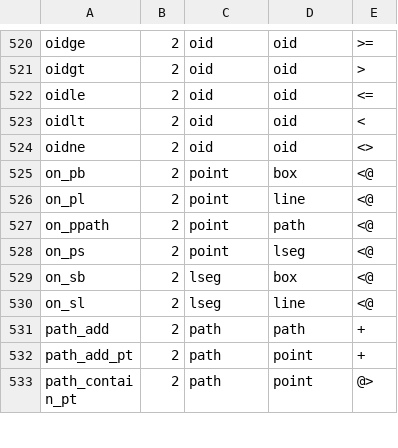
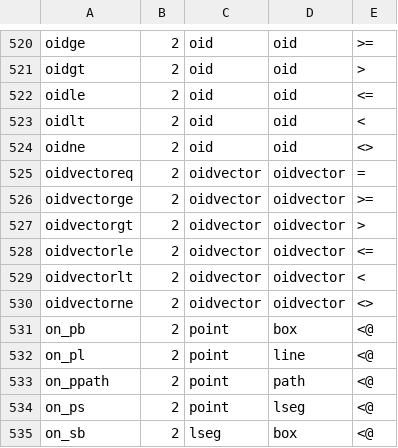
Before and after one commit to jdrumgoole/SecantusDB, a TSV file: crates/secantus-pgplan/src/pg_operator_functions.tsv, drawn as a sheet; only a part is shown, gaps mark what is left out; the shorter side is filled out with more unchanged rows; the diff names each change by its address in the sheet, - before the commit and + after, or states it on an @@ line.

```diff
--- a/crates/secantus-pgplan/src/pg_operator_functions.tsv
+++ b/crates/secantus-pgplan/src/pg_operator_functions.tsv
+row 525: oidvectoreq | 2 | oidvector | oidvector | =
+row 526: oidvectorge | 2 | oidvector | oidvector | >=
+row 527: oidvectorgt | 2 | oidvector | oidvector | >
+row 528: oidvectorle | 2 | oidvector | oidvector | <=
+row 529: oidvectorlt | 2 | oidvector | oidvector | <
+row 530: oidvectorne | 2 | oidvector | oidvector | <>
```
Also changed, not shown: crates/secantus-pgplan/src/pg_binary_operators.tsv, crates/secantus-pgplan/src/pg_proc_sigs.tsv, 7 other files.
